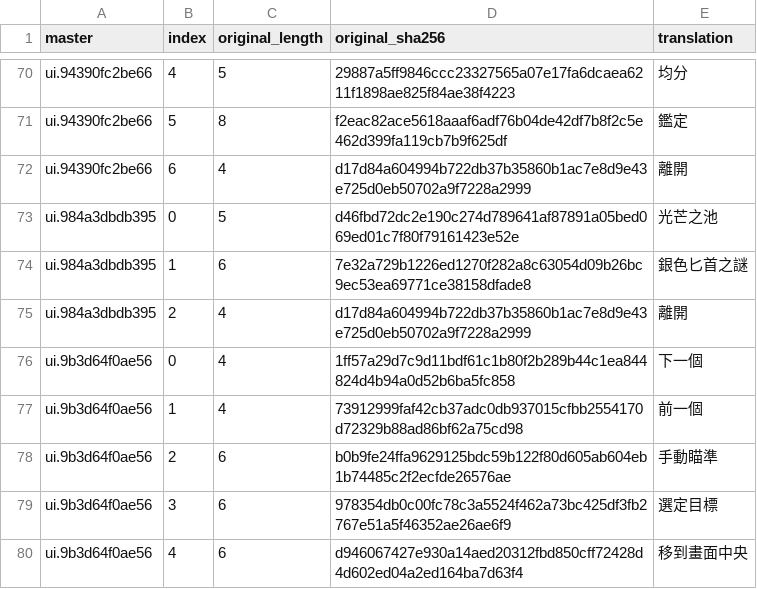
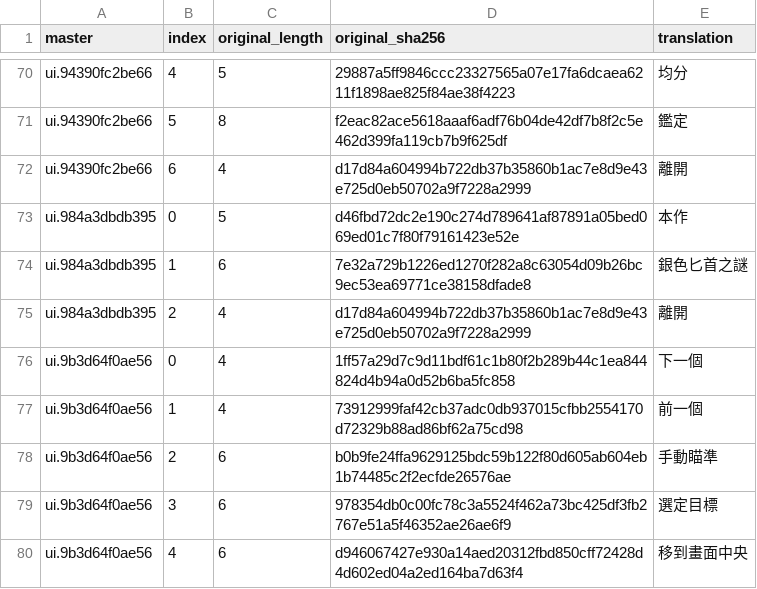
Before and after one commit to wicanr2/pools-of-darkness-cht, a TSV file: text/menu-masters.tsv, drawn as a sheet; only a part is shown, gaps mark what is left out.

```diff
--- a/text/menu-masters.tsv
+++ b/text/menu-masters.tsv
@@ -72,3 +72,3 @@ ui.94390fc2be66	5	8	f2eac82ace5618aaaf6adf76b04de42df7b8f2c5e462d399fa119cb7b9f6
 ui.94390fc2be66	6	4	d17d84a604994b722db37b35860b1ac7e8d9e43e725d0eb50702a9f7228a2999	離開
-ui.984a3dbdb395	0	5	d46fbd72dc2e190c274d789641af87891a05bed069ed01c7f80f79161423e52e	光芒之池
+ui.984a3dbdb395	0	5	d46fbd72dc2e190c274d789641af87891a05bed069ed01c7f80f79161423e52e	本作
 ui.984a3dbdb395	1	6	7e32a729b1226ed1270f282a8c63054d09b26bc9ec53ea69771ce38158dfade8	銀色匕首之謎
```
Also changed, not shown: text/ui-text.zh-TW.tsv, 6 other files.
